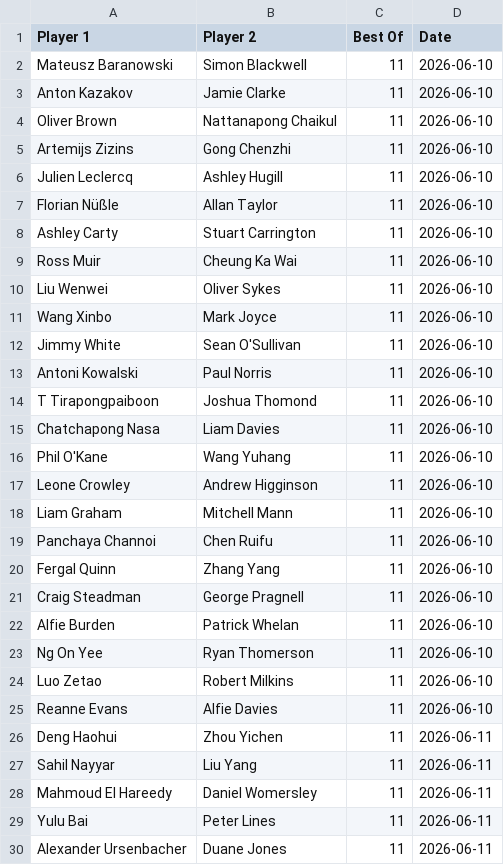
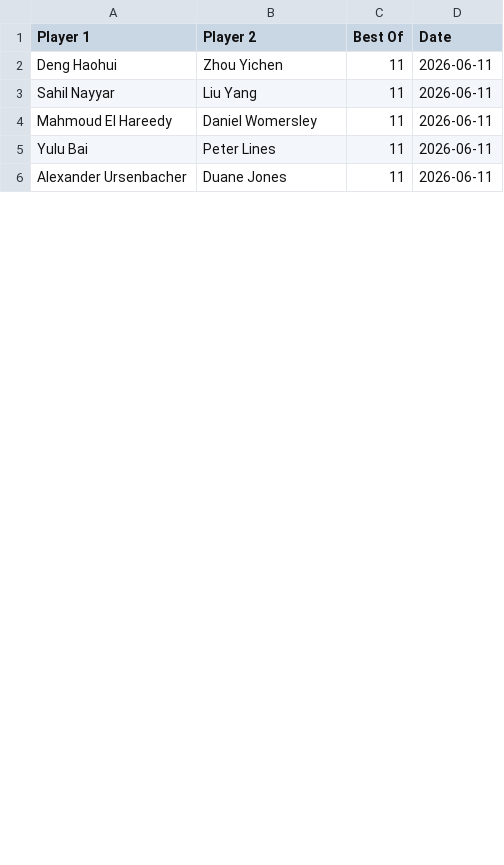
Before and after one commit to Fredfreddo/SnookerDashboardPipeline, a CSV file: upcoming_matches.csv, drawn as a sheet; only a part is shown; the diff covers the shown part only.

```diff
--- a/upcoming_matches.csv
+++ b/upcoming_matches.csv
@@ -1,26 +1,2 @@
 Player 1,Player 2,Best Of,Date
-"Mateusz Baranowski","Simon Blackwell",11,"2026-06-10"
-"Anton Kazakov","Jamie Clarke",11,"2026-06-10"
-"Oliver Brown","Nattanapong Chaikul",11,"2026-06-10"
-"Artemijs Zizins","Gong Chenzhi",11,"2026-06-10"
-"Julien Leclercq","Ashley Hugill",11,"2026-06-10"
-"Florian Nüßle","Allan Taylor",11,"2026-06-10"
-"Ashley Carty","Stuart Carrington",11,"2026-06-10"
-"Ross Muir","Cheung Ka Wai",11,"2026-06-10"
-"Liu Wenwei","Oliver Sykes",11,"2026-06-10"
-"Wang Xinbo","Mark Joyce",11,"2026-06-10"
-"Jimmy White","Sean O'Sullivan",11,"2026-06-10"
-"Antoni Kowalski","Paul Norris",11,"2026-06-10"
-"T Tirapongpaiboon","Joshua Thomond",11,"2026-06-10"
-"Chatchapong Nasa","Liam Davies",11,"2026-06-10"
-"Phil O'Kane","Wang Yuhang",11,"2026-06-10"
-"Leone Crowley","Andrew Higginson",11,"2026-06-10"
-"Liam Graham","Mitchell Mann",11,"2026-06-10"
-"Panchaya Channoi","Chen Ruifu",11,"2026-06-10"
-"Fergal Quinn","Zhang Yang",11,"2026-06-10"
-"Craig Steadman","George Pragnell",11,"2026-06-10"
-"Alfie Burden","Patrick Whelan",11,"2026-06-10"
-"Ng On Yee","Ryan Thomerson",11,"2026-06-10"
-"Luo Zetao","Robert Milkins",11,"2026-06-10"
-"Reanne Evans","Alfie Davies",11,"2026-06-10"
 "Deng Haohui","Zhou Yichen",11,"2026-06-11"
```
Also changed, not shown: 25 edited cells elsewhere in this file, 2 other files.
